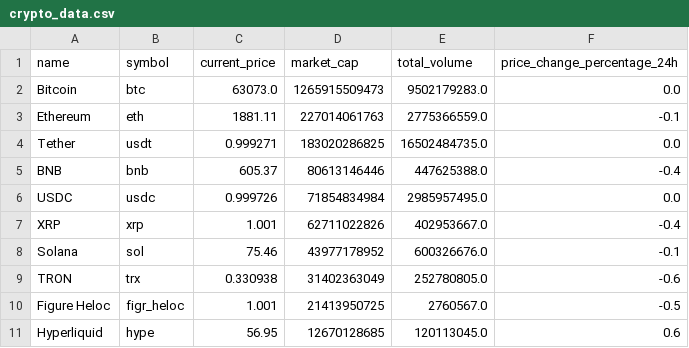
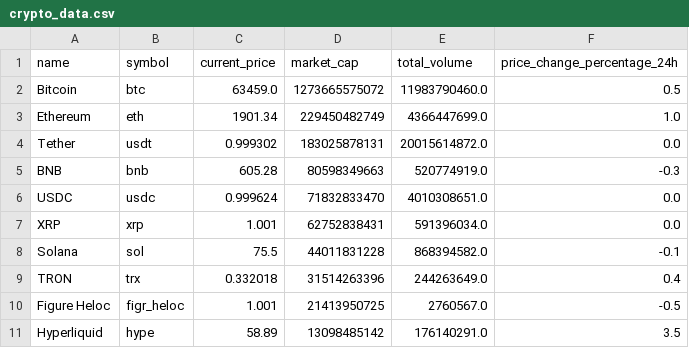
Before and after one commit to akshayiosdeveloper/crypto-market-api-data-analysis, a CSV file: data/crypto_data.csv, drawn as a sheet; only a part is shown; the diff covers the shown part only.

```diff
--- a/data/crypto_data.csv
+++ b/data/crypto_data.csv
@@ -1,11 +1,11 @@
 name,symbol,current_price,market_cap,total_volume,price_change_percentage_24h
-Bitcoin,btc,63073.0,1265915509473,9502179283.0,0.0
-Ethereum,eth,1881.11,227014061763,2775366559.0,-0.1
-Tether,usdt,0.999271,183020286825,16502484735.0,0.0
-BNB,bnb,605.37,80613146446,447625388.0,-0.4
-USDC,usdc,0.999726,71854834984,2985957495.0,0.0
-XRP,xrp,1.001,62711022826,402953667.0,-0.4
-Solana,sol,75.46,43977178952,600326676.0,-0.1
-TRON,trx,0.330938,31402363049,252780805.0,-0.6
+Bitcoin,btc,63459.0,1273665575072,11983790460.0,0.5
+Ethereum,eth,1901.34,229450482749,4366447699.0,1.0
+Tether,usdt,0.999302,183025878131,20015614872.0,0.0
+BNB,bnb,605.28,80598349663,520774919.0,-0.3
+USDC,usdc,0.999624,71832833470,4010308651.0,0.0
+XRP,xrp,1.001,62752838431,591396034.0,0.0
+Solana,sol,75.5,44011831228,868394582.0,-0.1
+TRON,trx,0.332018,31514263396,244263649.0,0.4
 Figure Heloc,figr_heloc,1.001,21413950725,2760567.0,-0.5
-Hyperliquid,hype,56.95,12670128685,120113045.0,0.6
+Hyperliquid,hype,58.89,13098485142,176140291.0,3.5
```
Also changed, not shown: 3 added rows, 3 removed rows and 126 edited cells elsewhere in this file, data/crypto_history.csv, 5 other files.
